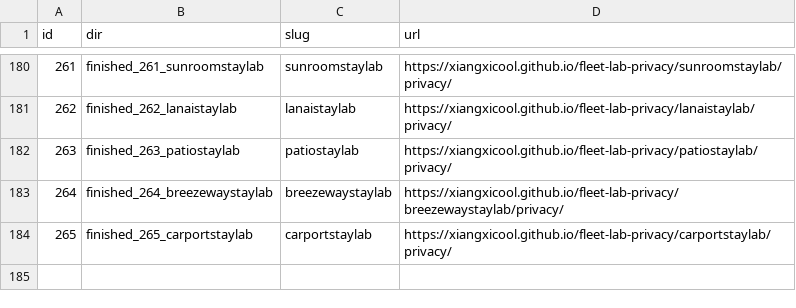
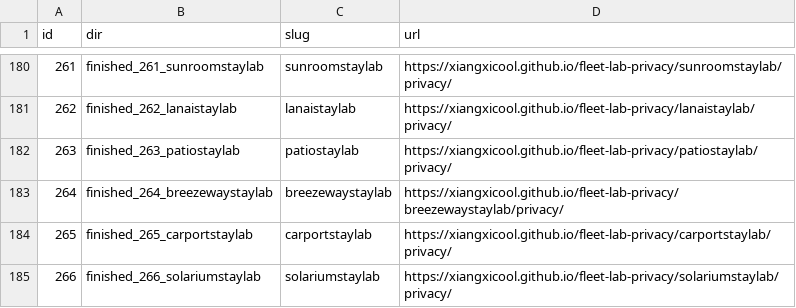
Before and after one commit to xiangxicool/fleet-lab-privacy, a TSV file: URL_MAP.tsv, drawn as a sheet; only a part is shown, gaps mark what is left out; the diff names each change by its address in the sheet, - before the commit and + after, or states it on an @@ line.

Commit message:
Add solariumstaylab (F266) privacy page.

```diff
--- a/URL_MAP.tsv
+++ b/URL_MAP.tsv
+row 185: 266 | finished_266_solariumstaylab | solariumstaylab | https://xiangxicool.github.io/fleet-lab-privacy/solariumstaylab/privacy/
```
Also changed, not shown: 1 other file.
